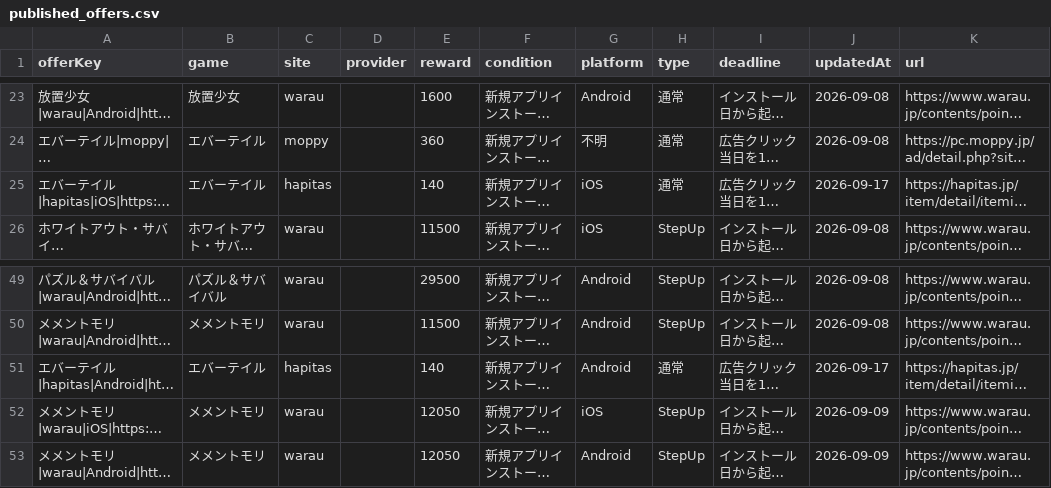
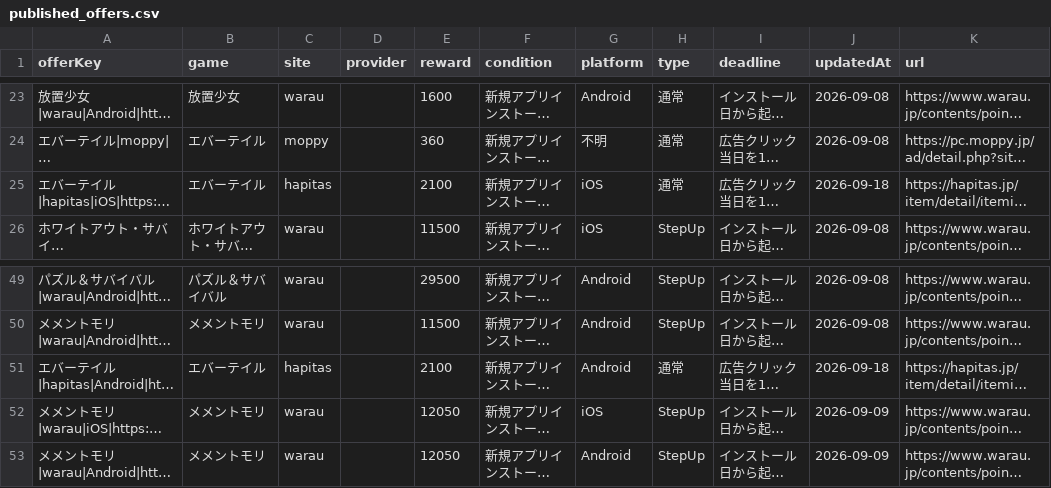
Before and after one commit to POIGAME-LAB/poigamelab, a CSV file: data/published_offers.csv, drawn as a sheet; only a part is shown, gaps mark what is left out; long unchanged cells end in …; the diff names each change by its address in the sheet, - before the commit and + after, or states it on an @@ line.

```diff
--- a/data/published_offers.csv
+++ b/data/published_offers.csv
-E25 (reward): 140
+E25 (reward): 2100
-J25 (updatedAt): 2026-09-17
+J25 (updatedAt): 2026-09-18
-E51 (reward): 140
+E51 (reward): 2100
-J51 (updatedAt): 2026-09-17
+J51 (updatedAt): 2026-09-18
```
Also changed, not shown: 5 other files.
